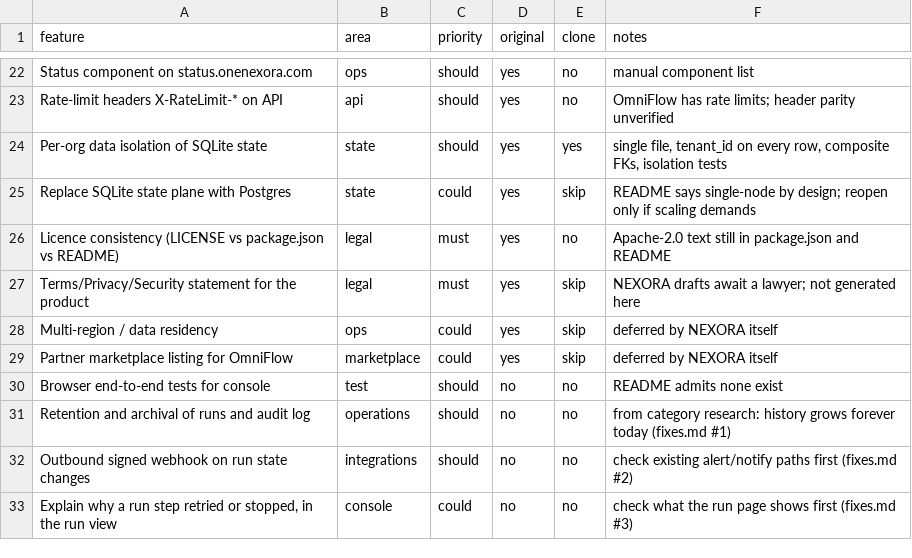
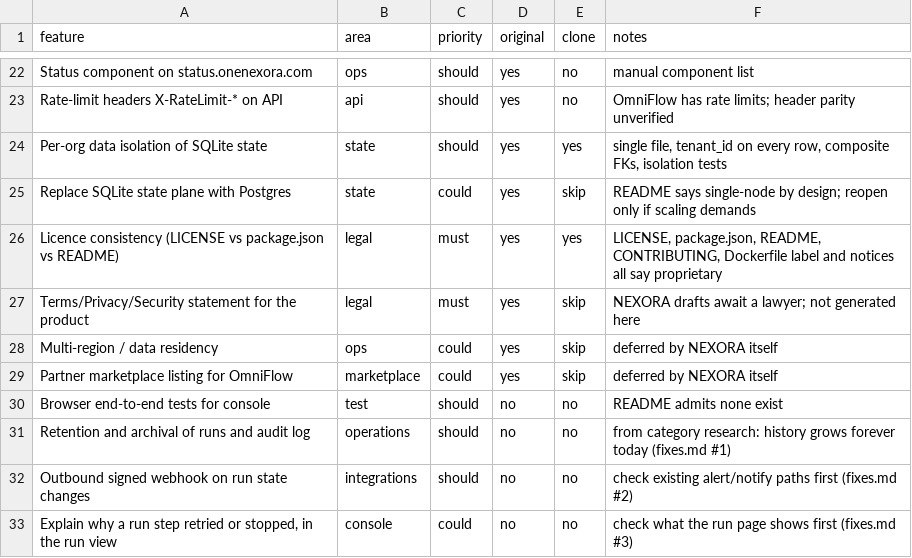
Before and after one commit to xsmartbartx/Omniflow, a CSV file: replica/features.csv, drawn as a sheet; only a part is shown, gaps mark what is left out.

```diff
--- a/replica/features.csv
+++ b/replica/features.csv
@@ -25,3 +25,3 @@ Per-org data isolation of SQLite state,state,should,yes,yes,"single file, tenant
 Replace SQLite state plane with Postgres,state,could,yes,skip,README says single-node by design; reopen only if scaling demands
-Licence consistency (LICENSE vs package.json vs README),legal,must,yes,no,Apache-2.0 text still in package.json and README
+Licence consistency (LICENSE vs package.json vs README),legal,must,yes,yes,"LICENSE, package.json, README, CONTRIBUTING, Dockerfile label and notices all say proprietary"
 Terms/Privacy/Security statement for the product,legal,must,yes,skip,NEXORA drafts await a lawyer; not generated here
```
Also changed, not shown: 9 other files.
